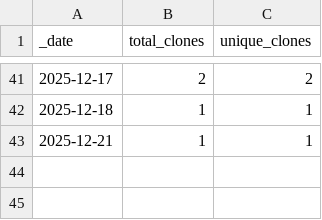
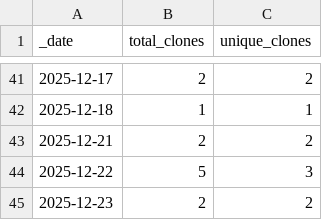
Before and after one commit to destination-earth/DestinE_ESA_DUA, a CSV file: traffic/clones.csv, drawn as a sheet; only a part is shown, gaps mark what is left out.

Commit message:
GitHub traffic

```diff
--- a/traffic/clones.csv
+++ b/traffic/clones.csv
@@ -42,2 +42,4 @@ _date,total_clones,unique_clones
 2025-12-18,1,1
-2025-12-21,1,1
+2025-12-21,2,2
+2025-12-22,5,3
+2025-12-23,2,2
```
Also changed, not shown: 1 other file.
